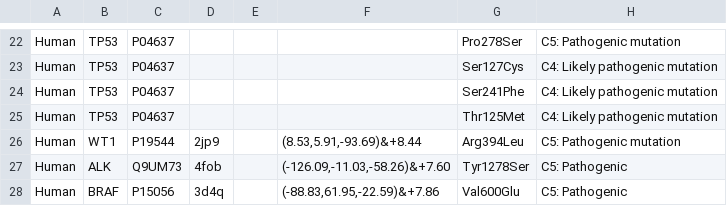
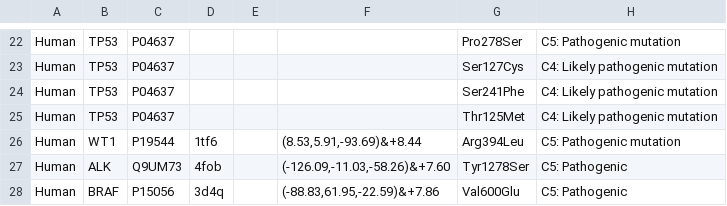
Before and after one commit to ODonoghueLab/Cancer_XR, a CSV file: src/assets/matrix.csv, drawn as a sheet; only a part is shown, gaps mark what is left out.

Commit message:
Fixed PDB code for WT1 variant

```diff
--- a/src/assets/matrix.csv
+++ b/src/assets/matrix.csv
@@ -25,3 +25,3 @@ Human,TP53,P04637,,,,Ser241Phe,C4: Likely pathogenic mutation
 Human,TP53,P04637,,,,Thr125Met,C4: Likely pathogenic mutation
-Human,WT1,P19544,2jp9,,"(8.53,5.91,-93.69)&+8.44",Arg394Leu,C5: Pathogenic mutation
+Human,WT1,P19544,1tf6,,"(8.53,5.91,-93.69)&+8.44",Arg394Leu,C5: Pathogenic mutation
 Human,ALK,Q9UM73,4fob,,"(-126.09,-11.03,-58.26)&+7.60",Tyr1278Ser,C5: Pathogenic
```
